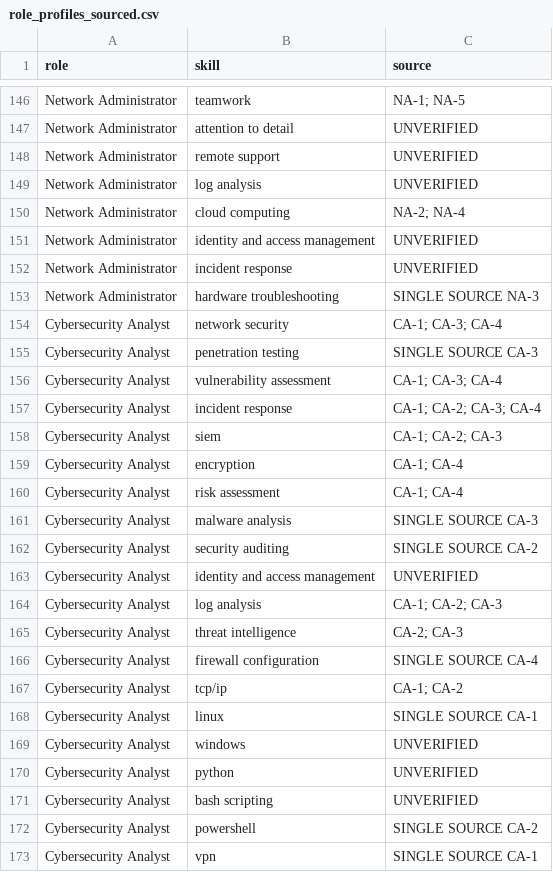
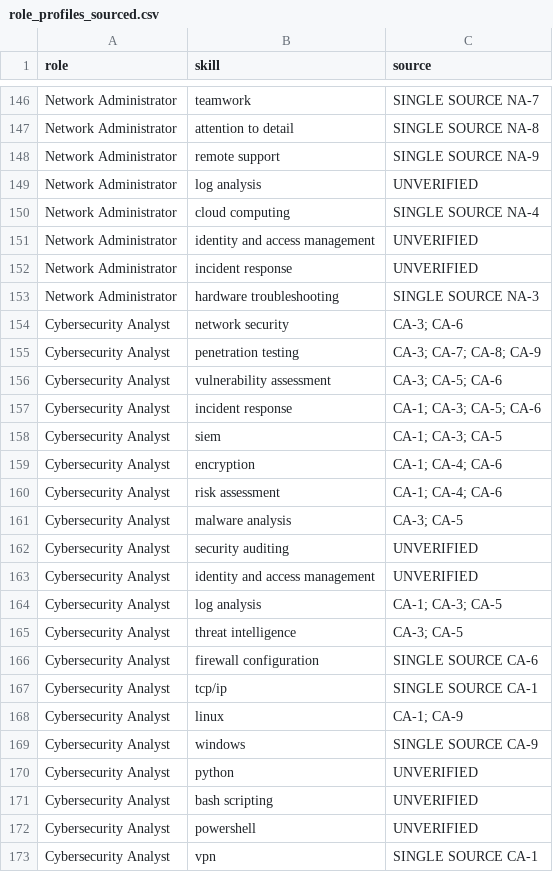
Before and after one commit to marcjustinleeggranada/skill-gap-analyzer, a CSV file: sources/role_profiles_sourced.csv, drawn as a sheet; only a part is shown, gaps mark what is left out; the diff covers the shown part only; the diff names each change by its address in the sheet, - before the commit and + after, or states it on an @@ line.

```diff
--- a/sources/role_profiles_sourced.csv
+++ b/sources/role_profiles_sourced.csv
-C146 (source): NA-1; NA-5
+C146 (source): SINGLE SOURCE NA-7
-C147 (source): UNVERIFIED
+C147 (source): SINGLE SOURCE NA-8
-C148 (source): UNVERIFIED
+C148 (source): SINGLE SOURCE NA-9
-C150 (source): NA-2; NA-4
+C150 (source): SINGLE SOURCE NA-4
-C154 (source): CA-1; CA-3; CA-4
+C154 (source): CA-3; CA-6
-C155 (source): SINGLE SOURCE CA-3
+C155 (source): CA-3; CA-7; CA-8; CA-9
-C156 (source): CA-1; CA-3; CA-4
+C156 (source): CA-3; CA-5; CA-6
-C157 (source): CA-1; CA-2; CA-3; CA-4
+C157 (source): CA-1; CA-3; CA-5; CA-6
-C158 (source): CA-1; CA-2; CA-3
+C158 (source): CA-1; CA-3; CA-5
-C159:C160 (source): CA-1; CA-4
+C159:C160 (source): CA-1; CA-4; CA-6
-C161 (source): SINGLE SOURCE CA-3
+C161 (source): CA-3; CA-5
-C162 (source): SINGLE SOURCE CA-2
+C162 (source): UNVERIFIED
-C164 (source): CA-1; CA-2; CA-3
+C164 (source): CA-1; CA-3; CA-5
-C165 (source): CA-2; CA-3
+C165 (source): CA-3; CA-5
-C166 (source): SINGLE SOURCE CA-4
+C166 (source): SINGLE SOURCE CA-6
-C167 (source): CA-1; CA-2
+C167 (source): SINGLE SOURCE CA-1
-C168 (source): SINGLE SOURCE CA-1
+C168 (source): CA-1; CA-9
-C169 (source): UNVERIFIED
+C169 (source): SINGLE SOURCE CA-9
-C172 (source): SINGLE SOURCE CA-2
+C172 (source): UNVERIFIED
```
Also changed, not shown: 109 edited cells elsewhere in this file, data/role_profiles.csv, results/errors.csv, 13 other files.
